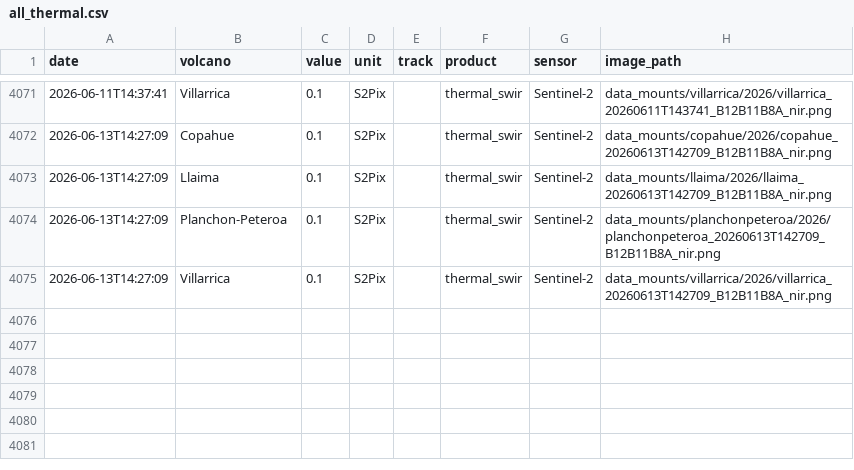
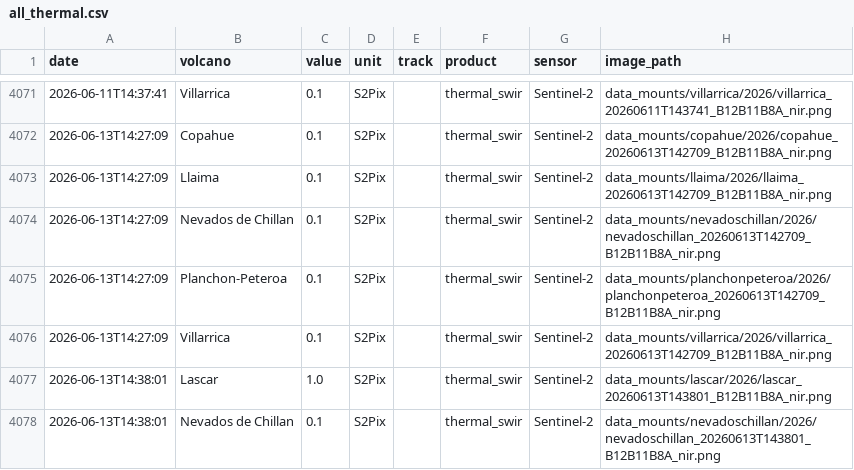
Before and after one commit to MendozaVolcanic/MOUNTS-Chile, a CSV file: csv/all_thermal.csv, drawn as a sheet; only a part is shown, gaps mark what is left out.

```diff
--- a/csv/all_thermal.csv
+++ b/csv/all_thermal.csv
@@ -4073,3 +4073,6 @@ date,volcano,value,unit,track,product,sensor,image_path
 2026-06-13T14:27:09,Llaima,0.1,S2Pix,,thermal_swir,Sentinel-2,data_mounts/llaima/2026/llaima_20260613T142709_B12B11B8A_nir.png
+2026-06-13T14:27:09,Nevados de Chillan,0.1,S2Pix,,thermal_swir,Sentinel-2,data_mounts/nevadoschillan/2026/nevadoschillan_20260613T142709_B12B11B8A_nir.png
 2026-06-13T14:27:09,Planchon-Peteroa,0.1,S2Pix,,thermal_swir,Sentinel-2,data_mounts/planchonpeteroa/2026/planchonpeteroa_20260613T142709_B12B11B8A_nir.png
 2026-06-13T14:27:09,Villarrica,0.1,S2Pix,,thermal_swir,Sentinel-2,data_mounts/villarrica/2026/villarrica_20260613T142709_B12B11B8A_nir.png
+2026-06-13T14:38:01,Lascar,1.0,S2Pix,,thermal_swir,Sentinel-2,data_mounts/lascar/2026/lascar_20260613T143801_B12B11B8A_nir.png
+2026-06-13T14:38:01,Nevados de Chillan,0.1,S2Pix,,thermal_swir,Sentinel-2,data_mounts/nevadoschillan/2026/nevadoschillan_20260613T143801_B12B11B8A_nir.png
```
Also changed, not shown: catalog.csv, csv/lascar_thermal_swir.csv, 46 other files.
